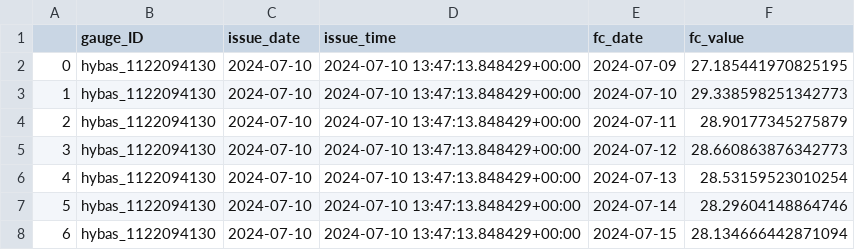
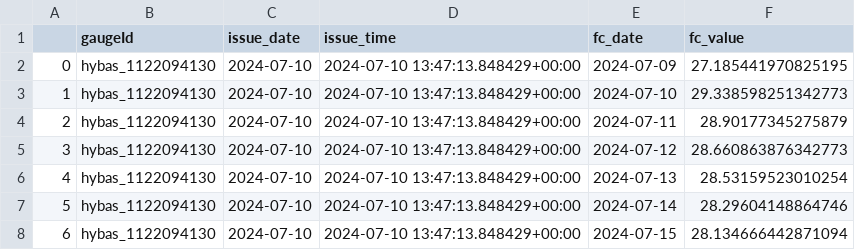
Before and after one commit to valentijn7/floods_repo, a CSV file: data/floods-data/kenya/2024-07-10_to_2024-10-08.csv, drawn as a sheet; only a part is shown.

Commit message:
gaugeId column identifier now consistent over all (future) .csv's

```diff
--- a/data/floods-data/kenya/2024-07-10_to_2024-10-08.csv
+++ b/data/floods-data/kenya/2024-07-10_to_2024-10-08.csv
@@ -1,2 +1,2 @@
-;gauge_ID;issue_date;issue_time;fc_date;fc_value
+;gaugeId;issue_date;issue_time;fc_date;fc_value
 0;hybas_1122094130;2024-07-10;2024-07-10 13:47:13.848429+00:00;2024-07-09;27.185441970825195
```
Also changed, not shown: data/floods-data/mali/2024-09-29_to_2024-10-07.csv, 4 other files.
